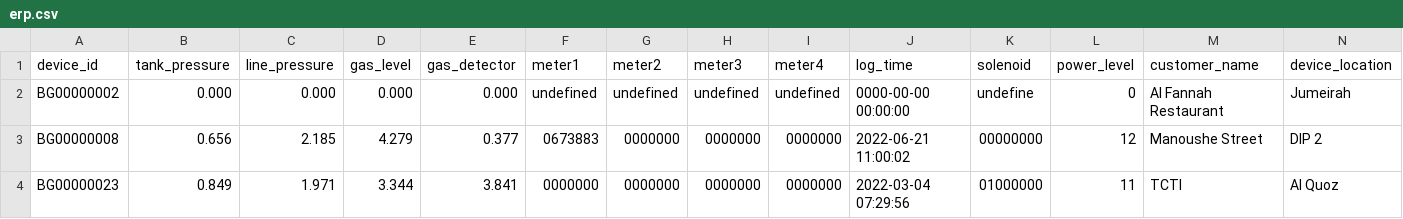
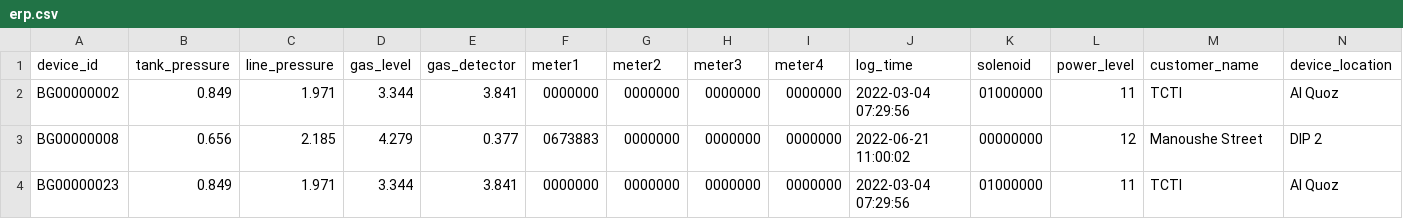
Before and after one commit to lifemedlink/brightgas_erp, a CSV file: erp.csv, drawn as a sheet; only a part is shown; the diff covers the shown part only; the diff names each change by its address in the sheet, - before the commit and + after, or states it on an @@ line.

Commit message:
erp file on 2022-07-13 19:00:01

```diff
--- a/erp.csv
+++ b/erp.csv
-B2 (tank_pressure): 0.000
+B2 (tank_pressure): 0.849
-C2 (line_pressure): 0.000
+C2 (line_pressure): 1.971
-D2 (gas_level): 0.000
+D2 (gas_level): 3.344
-E2 (gas_detector): 0.000
+E2 (gas_detector): 3.841
-F2 (meter1): undefined
+F2 (meter1): 0000000
-G2 (meter2): undefined
+G2 (meter2): 0000000
-H2 (meter3): undefined
+H2 (meter3): 0000000
-I2 (meter4): undefined
+I2 (meter4): 0000000
-J2 (log_time): 0000-00-00 00:00:00
+J2 (log_time): 2022-03-04 07:29:56
-K2 (solenoid): undefine
+K2 (solenoid): 01000000
-L2 (power_level): 0
+L2 (power_level): 11
-M2 (customer_name): Al Fannah Restaurant
+M2 (customer_name): TCTI
-N2 (device_location): Jumeirah
+N2 (device_location): Al Quoz
```
Also changed, not shown: 1 edited cell elsewhere in this file.
